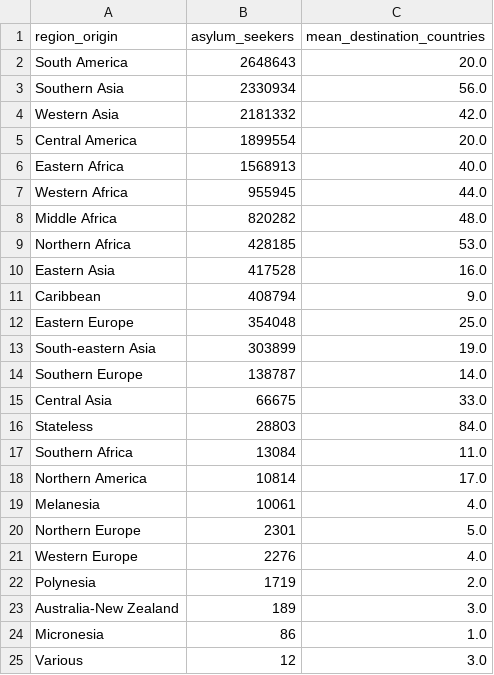
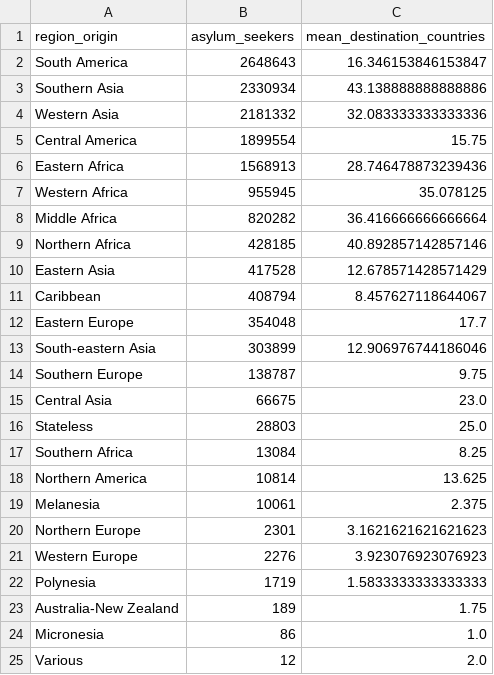
Before and after one commit to angelica-minyem/ProjetRefugies, a CSV file: overview.csv, drawn as a sheet.

```diff
--- a/overview.csv
+++ b/overview.csv
@@ -1,25 +1,25 @@
 region_origin,asylum_seekers,mean_destination_countries
-South America,2648643,20.0
-Southern Asia,2330934,56.0
-Western Asia,2181332,42.0
-Central America,1899554,20.0
-Eastern Africa,1568913,40.0
-Western Africa,955945,44.0
-Middle Africa,820282,48.0
-Northern Africa,428185,53.0
-Eastern Asia,417528,16.0
-Caribbean,408794,9.0
-Eastern Europe,354048,25.0
-South-eastern Asia,303899,19.0
-Southern Europe,138787,14.0
-Central Asia,66675,33.0
-Stateless,28803,84.0
-Southern Africa,13084,11.0
-Northern America,10814,17.0
-Melanesia,10061,4.0
-Northern Europe,2301,5.0
-Western Europe,2276,4.0
-Polynesia,1719,2.0
-Australia-New Zealand,189,3.0
+South America,2648643,16.346153846153847
+Southern Asia,2330934,43.138888888888886
+Western Asia,2181332,32.083333333333336
+Central America,1899554,15.75
+Eastern Africa,1568913,28.746478873239436
+Western Africa,955945,35.078125
+Middle Africa,820282,36.416666666666664
+Northern Africa,428185,40.892857142857146
+Eastern Asia,417528,12.678571428571429
+Caribbean,408794,8.457627118644067
+Eastern Europe,354048,17.7
+South-eastern Asia,303899,12.906976744186046
+Southern Europe,138787,9.75
+Central Asia,66675,23.0
+Stateless,28803,25.0
+Southern Africa,13084,8.25
+Northern America,10814,13.625
+Melanesia,10061,2.375
+Northern Europe,2301,3.1621621621621623
+Western Europe,2276,3.923076923076923
+Polynesia,1719,1.5833333333333333
+Australia-New Zealand,189,1.75
 Micronesia,86,1.0
-Various,12,3.0
+Various,12,2.0
```
Also changed, not shown: 7 other files.
